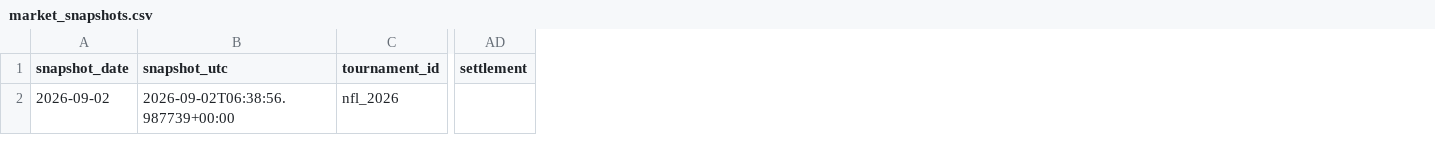
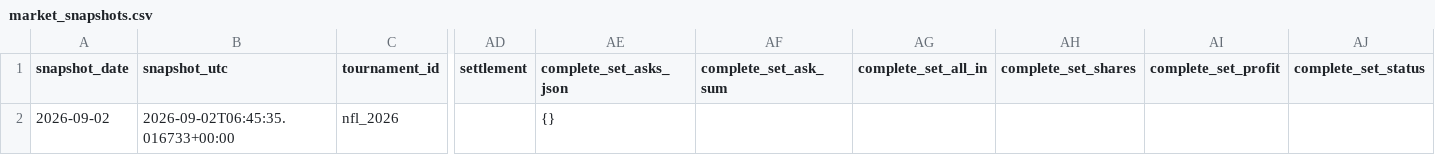
Before and after one commit to Hibra999/smart-polybets, a CSV file: data/nfl_2026/ingest/market_snapshots.csv, drawn as a sheet; only a part is shown, gaps mark what is left out; the diff names each change by its address in the sheet, - before the commit and + after, or states it on an @@ line.

```diff
--- a/data/nfl_2026/ingest/market_snapshots.csv
+++ b/data/nfl_2026/ingest/market_snapshots.csv
+column AE (complete_set_asks_json), row 2: {}
+column AF (complete_set_ask_sum), empty
+column AG (complete_set_all_in), empty
+column AH (complete_set_shares), empty
+column AI (complete_set_profit), empty
+column AJ (complete_set_status), empty
-B2 (snapshot_utc): 2026-09-02T06:38:56.987739+00:00
+B2 (snapshot_utc): 2026-09-02T06:45:35.016733+00:00
```
Also changed, not shown: data/liga_mx_2026/ingest/market_snapshots.csv, 12 other files.
